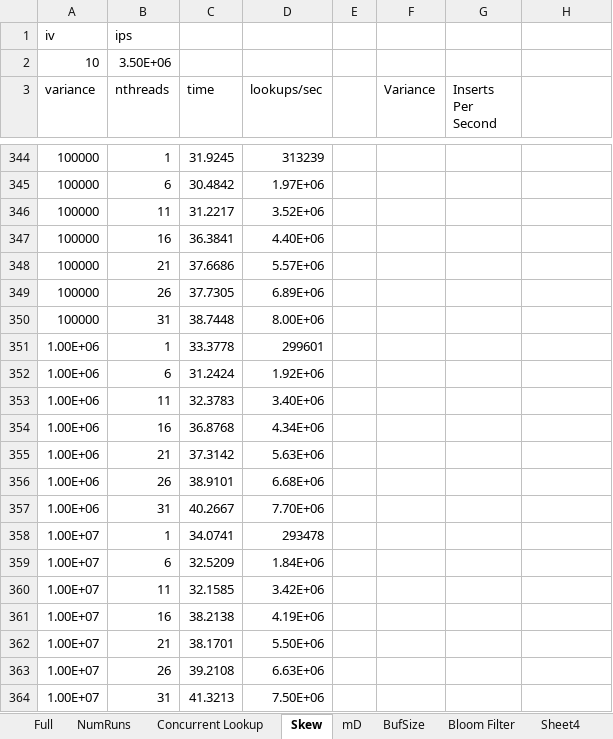
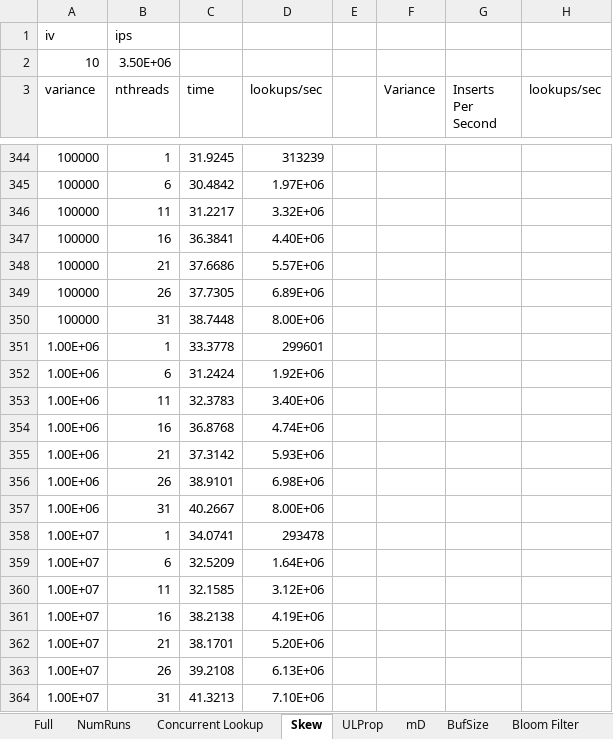
Before and after one commit to aronszanto/sLSM-Tree, an Excel workbook: LSM Testing.xlsx, sheet Skew, drawn as a sheet; only a part is shown, gaps mark what is left out; values as stored, in another font and other column widths than the file's, no borders; charts and pictures not drawn; the diff covers the shown part only; the diff names each change by its address in the sheet, - before the commit and + after, or states it on an @@ line.

```diff
--- a/LSM Testing.xlsx (sheet Skew)
+++ b/LSM Testing.xlsx (sheet Skew)
+sheet tab: ULProp
-H3: (empty)
+H3: lookups/sec
-D346 (lookups/sec): 3.52E+06
+D346 (lookups/sec): 3.32E+06
-D354 (lookups/sec): 4.34E+06
+D354 (lookups/sec): 4.74E+06
-D355 (lookups/sec): 5.63E+06
+D355 (lookups/sec): 5.93E+06
-D356 (lookups/sec): 6.68E+06
+D356 (lookups/sec): 6.98E+06
-D357 (lookups/sec): 7.70E+06
+D357 (lookups/sec): 8.00E+06
-D359 (lookups/sec): 1.84E+06
+D359 (lookups/sec): 1.64E+06
-D360 (lookups/sec): 3.42E+06
+D360 (lookups/sec): 3.12E+06
-D362 (lookups/sec): 5.50E+06
+D362 (lookups/sec): 5.20E+06
-D363 (lookups/sec): 6.63E+06
+D363 (lookups/sec): 6.13E+06
-D364 (lookups/sec): 7.50E+06
+D364 (lookups/sec): 7.10E+06
```
Also changed, not shown: 17 edited cells elsewhere in this sheet, sheet mD, sheet Sheet3, sheet Data Size, other sheet tabs, formulas that keep their value, charts or pictures.
